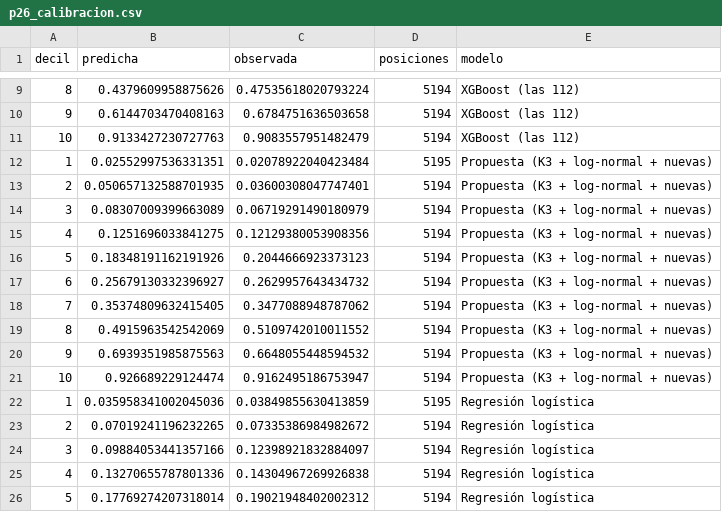
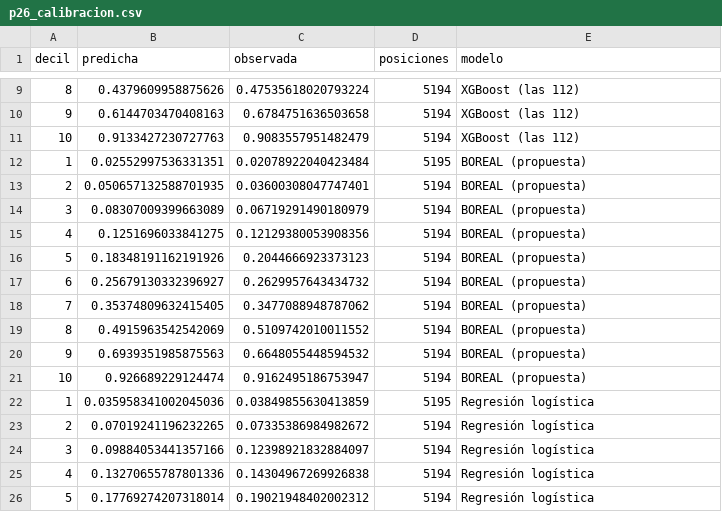
Before and after one commit to ddcarbono/otif-compras-ml, a CSV file: data/modelos/p26_calibracion.csv, drawn as a sheet; only a part is shown, gaps mark what is left out.

Commit message:
BOREAL: nombre del modelo original; textos del tablero mas cortos

```diff
--- a/data/modelos/p26_calibracion.csv
+++ b/data/modelos/p26_calibracion.csv
@@ -11,12 +11,12 @@ decil,predicha,observada,posiciones,modelo
 10,0.9133427230727763,0.9083557951482479,5194,XGBoost (las 112)
-1,0.02552997536331351,0.02078922040423484,5195,Propuesta (K3 + log-normal + nuevas)
-2,0.050657132588701935,0.03600308047747401,5194,Propuesta (K3 + log-normal + nuevas)
-3,0.08307009399663089,0.06719291490180979,5194,Propuesta (K3 + log-normal + nuevas)
-4,0.1251696033841275,0.12129380053908356,5194,Propuesta (K3 + log-normal + nuevas)
-5,0.18348191162191926,0.2044666923373123,5194,Propuesta (K3 + log-normal + nuevas)
-6,0.25679130332396927,0.2629957643434732,5194,Propuesta (K3 + log-normal + nuevas)
-7,0.35374809632415405,0.3477088948787062,5194,Propuesta (K3 + log-normal + nuevas)
-8,0.4915963542542069,0.5109742010011552,5194,Propuesta (K3 + log-normal + nuevas)
-9,0.6939351985875563,0.6648055448594532,5194,Propuesta (K3 + log-normal + nuevas)
-10,0.926689229124474,0.9162495186753947,5194,Propuesta (K3 + log-normal + nuevas)
+1,0.02552997536331351,0.02078922040423484,5195,BOREAL (propuesta)
+2,0.050657132588701935,0.03600308047747401,5194,BOREAL (propuesta)
+3,0.08307009399663089,0.06719291490180979,5194,BOREAL (propuesta)
+4,0.1251696033841275,0.12129380053908356,5194,BOREAL (propuesta)
+5,0.18348191162191926,0.2044666923373123,5194,BOREAL (propuesta)
+6,0.25679130332396927,0.2629957643434732,5194,BOREAL (propuesta)
+7,0.35374809632415405,0.3477088948787062,5194,BOREAL (propuesta)
+8,0.4915963542542069,0.5109742010011552,5194,BOREAL (propuesta)
+9,0.6939351985875563,0.6648055448594532,5194,BOREAL (propuesta)
+10,0.926689229124474,0.9162495186753947,5194,BOREAL (propuesta)
 1,0.035958341002045036,0.03849855630413859,5195,Regresión logística
```
Also changed, not shown: data/modelos/p26_segmentos.csv, data/modelos/publicos.csv, 32 other files.
